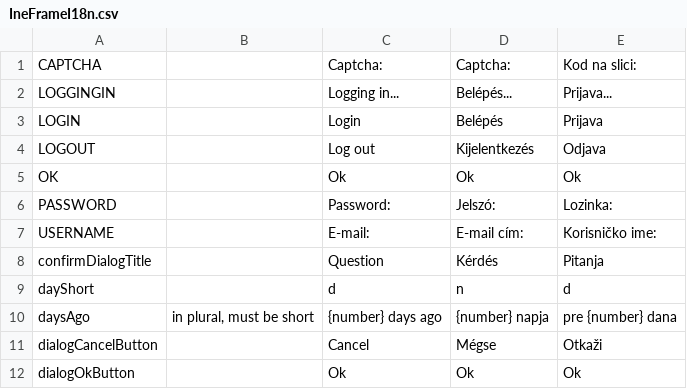
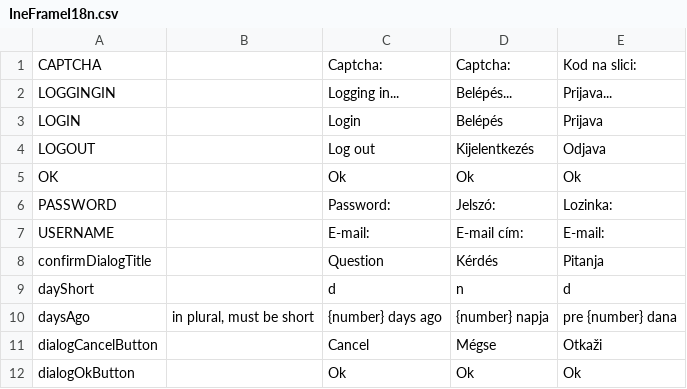
Before and after one commit to inepex/ineform, a CSV file: ineframe/src/main/java/com/inepex/ineFrame/client/i18n/IneFrameI18n.csv, drawn as a sheet; only a part is shown.

```diff
--- a/ineframe/src/main/java/com/inepex/ineFrame/client/i18n/IneFrameI18n.csv
+++ b/ineframe/src/main/java/com/inepex/ineFrame/client/i18n/IneFrameI18n.csv
@@ -6,3 +6,3 @@
 "PASSWORD";"";"Password:";"Jelszó:";"Lozinka:"
-"USERNAME";"";"E-mail:";"E-mail cím:";"Korisničko ime:"
+"USERNAME";"";"E-mail:";"E-mail cím:";"E-mail:"
 "confirmDialogTitle";"";"Question";"Kérdés";"Pitanja"
```
Also changed, not shown: 3 other files.
